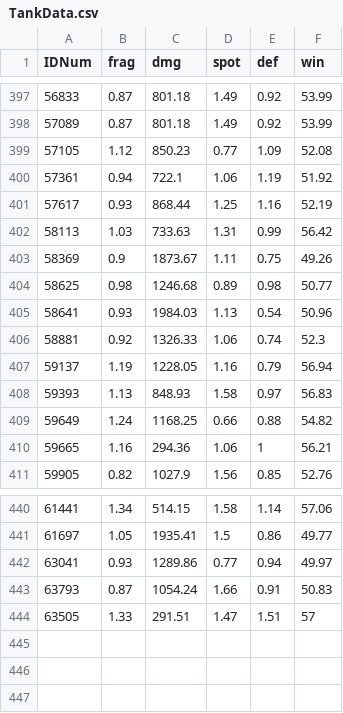
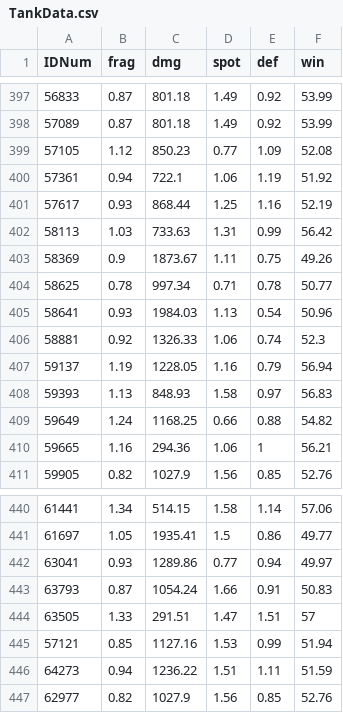
Before and after one commit to LemcheNET/template-wot-mods, a CSV file: res_mods/0.9.13/scripts/client/mods/MultiHitLog/TankData.csv, drawn as a sheet; only a part is shown, gaps mark what is left out.

Commit message:
Updated to WN efficiency expected_tank_values_26

```diff
--- a/res_mods/0.9.13/scripts/client/mods/MultiHitLog/TankData.csv
+++ b/res_mods/0.9.13/scripts/client/mods/MultiHitLog/TankData.csv
@@ -403,3 +403,3 @@ IDNum,frag,dmg,spot,def,win
 58369,0.9,1873.67,1.11,0.75,49.26
-58625,0.98,1246.68,0.89,0.98,50.77
+58625,0.78,997.34,0.71,0.78,50.77
 58641,0.93,1984.03,1.13,0.54,50.96
@@ -444 +444,4 @@ IDNum,frag,dmg,spot,def,win
 63505,1.33,291.51,1.47,1.51,57
+57121,0.85,1127.16,1.53,0.99,51.94
+64273,0.94,1236.22,1.51,1.11,51.59
+62977,0.82,1027.9,1.56,0.85,52.76
```
Also changed, not shown: 1 other file.
